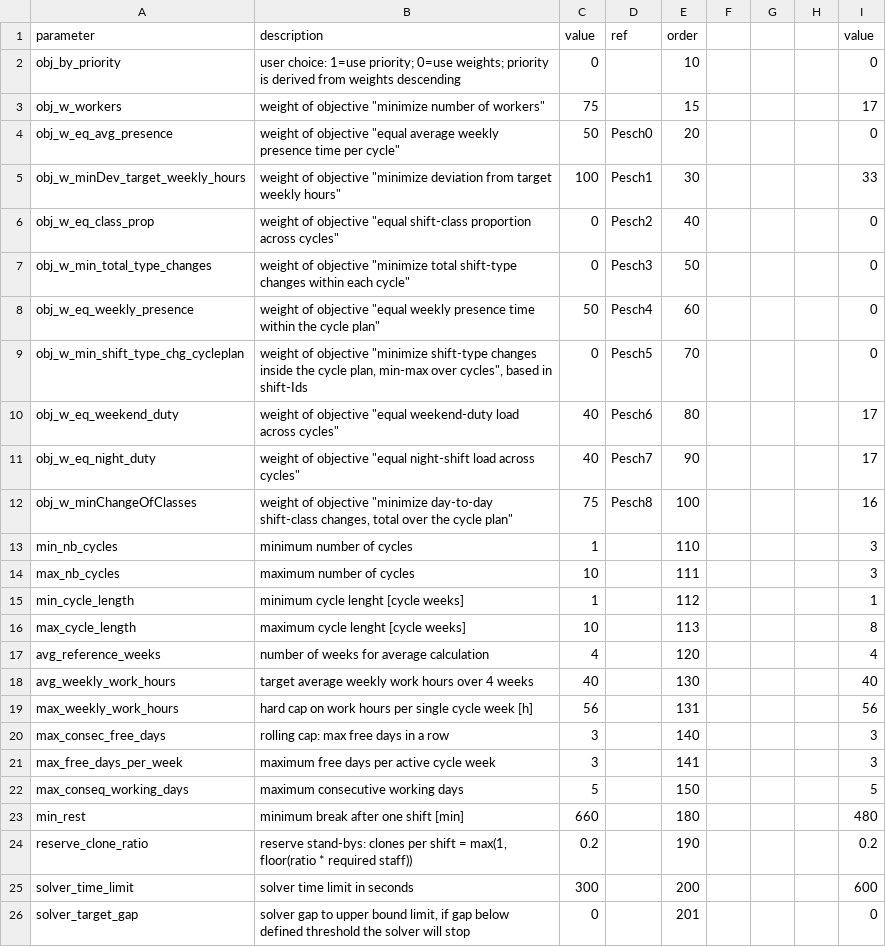
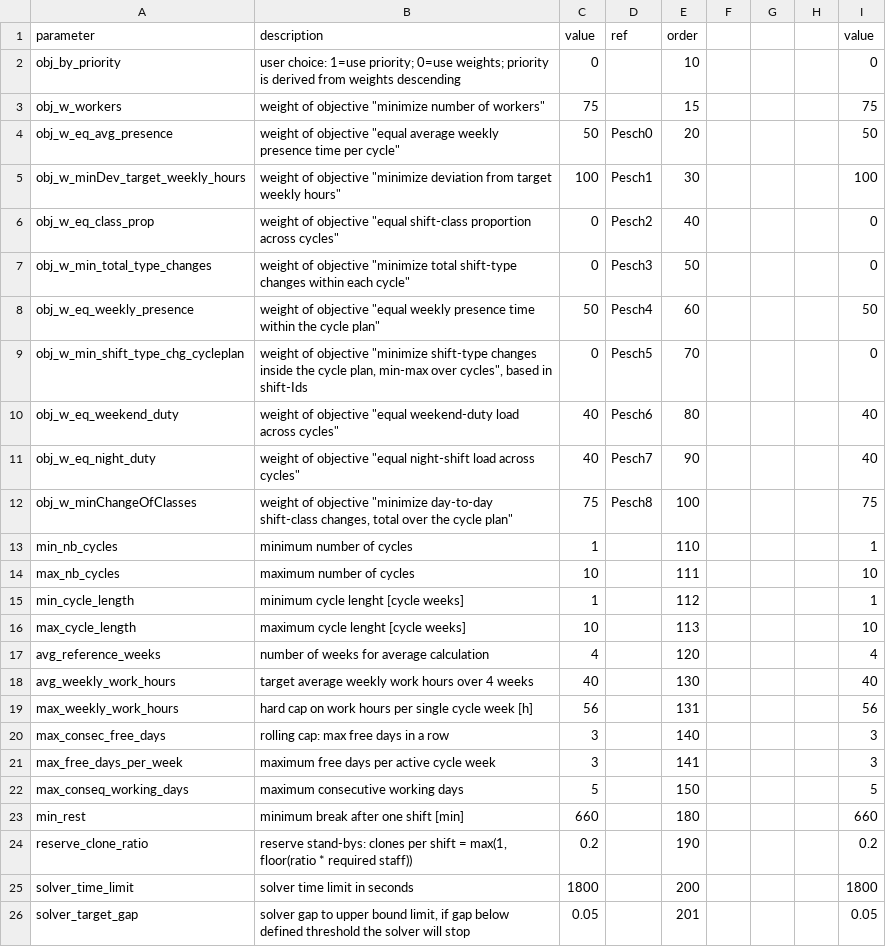
Before and after one commit to poprjaduhhaa/Modellierungsseminar-Firestation, a CSV file: coding/input/parameters.csv, drawn as a sheet.

Commit message:
updated parameters.csv

```diff
--- a/coding/input/parameters.csv
+++ b/coding/input/parameters.csv
@@ -2,16 +2,16 @@ parameter;description;value;ref;order;;;;value
 obj_by_priority;"user choice: 1=use priority; 0=use weights; priority is derived from weights descending";0;;10;;;;0
-obj_w_workers;"weight of objective ""minimize number of workers""";75;;15;;;;17
-obj_w_eq_avg_presence;"weight of objective ""equal average weekly presence time per cycle""";50;Pesch0;20;;;;0
-obj_w_minDev_target_weekly_hours;"weight of objective ""minimize deviation from target weekly hours""";100;Pesch1;30;;;;33
+obj_w_workers;"weight of objective ""minimize number of workers""";75;;15;;;;75
+obj_w_eq_avg_presence;"weight of objective ""equal average weekly presence time per cycle""";50;Pesch0;20;;;;50
+obj_w_minDev_target_weekly_hours;"weight of objective ""minimize deviation from target weekly hours""";100;Pesch1;30;;;;100
 obj_w_eq_class_prop;"weight of objective ""equal shift-class proportion across cycles""";0;Pesch2;40;;;;0
 obj_w_min_total_type_changes;"weight of objective ""minimize total shift-type changes within each cycle""";0;Pesch3;50;;;;0
-obj_w_eq_weekly_presence;"weight of objective ""equal weekly presence time within the cycle plan""";50;Pesch4;60;;;;0
+obj_w_eq_weekly_presence;"weight of objective ""equal weekly presence time within the cycle plan""";50;Pesch4;60;;;;50
 obj_w_min_shift_type_chg_cycleplan;"weight of objective ""minimize shift-type changes inside the cycle plan, min-max over cycles"", based in shift-Ids";0;Pesch5;70;;;;0
-obj_w_eq_weekend_duty;"weight of objective ""equal weekend-duty load across cycles""";40;Pesch6;80;;;;17
-obj_w_eq_night_duty;"weight of objective ""equal night-shift load across cycles""";40;Pesch7;90;;;;17
-obj_w_minChangeOfClasses;"weight of objective ""minimize day-to-day shift-class changes, total over the cycle plan""";75;Pesch8;100;;;;16
-min_nb_cycles;minimum number of cycles;1;;110;;;;3
-max_nb_cycles;maximum number of cycles;10;;111;;;;3
+obj_w_eq_weekend_duty;"weight of objective ""equal weekend-duty load across cycles""";40;Pesch6;80;;;;40
+obj_w_eq_night_duty;"weight of objective ""equal night-shift load across cycles""";40;Pesch7;90;;;;40
+obj_w_minChangeOfClasses;"weight of objective ""minimize day-to-day shift-class changes, total over the cycle plan""";75;Pesch8;100;;;;75
+min_nb_cycles;minimum number of cycles;1;;110;;;;1
+max_nb_cycles;maximum number of cycles;10;;111;;;;10
 min_cycle_length;minimum cycle lenght [cycle weeks];1;;112;;;;1
-max_cycle_length;maximum cycle lenght [cycle weeks];10;;113;;;;8
+max_cycle_length;maximum cycle lenght [cycle weeks];10;;113;;;;10
 avg_reference_weeks;number of weeks for average calculation;4;;120;;;;4
@@ -22,5 +22,5 @@ max_free_days_per_week;maximum free days per active cycle week;3;;141;;;;3
 max_conseq_working_days;maximum consecutive working days;5;;150;;;;5
-min_rest;minimum break after one shift [min];660;;180;;;;480
+min_rest;minimum break after one shift [min];660;;180;;;;660
 reserve_clone_ratio;reserve stand-bys: clones per shift = max(1, floor(ratio * required staff));0.2;;190;;;;0.2
-solver_time_limit;solver time limit in seconds;300;;200;;;;600
-solver_target_gap;solver gap to upper bound limit, if gap below defined threshold the solver will stop;0;;201;;;;0
+solver_time_limit;solver time limit in seconds;1800;;200;;;;1800
+solver_target_gap;solver gap to upper bound limit, if gap below defined threshold the solver will stop;0.05;;201;;;;0.05
```
